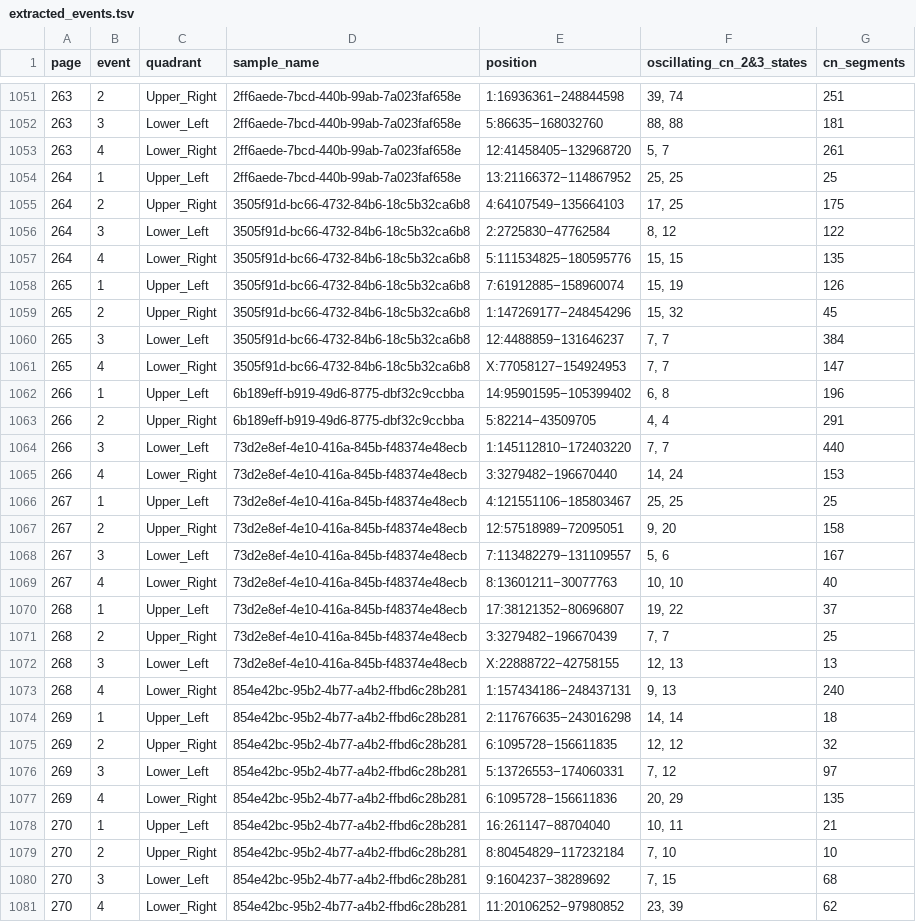
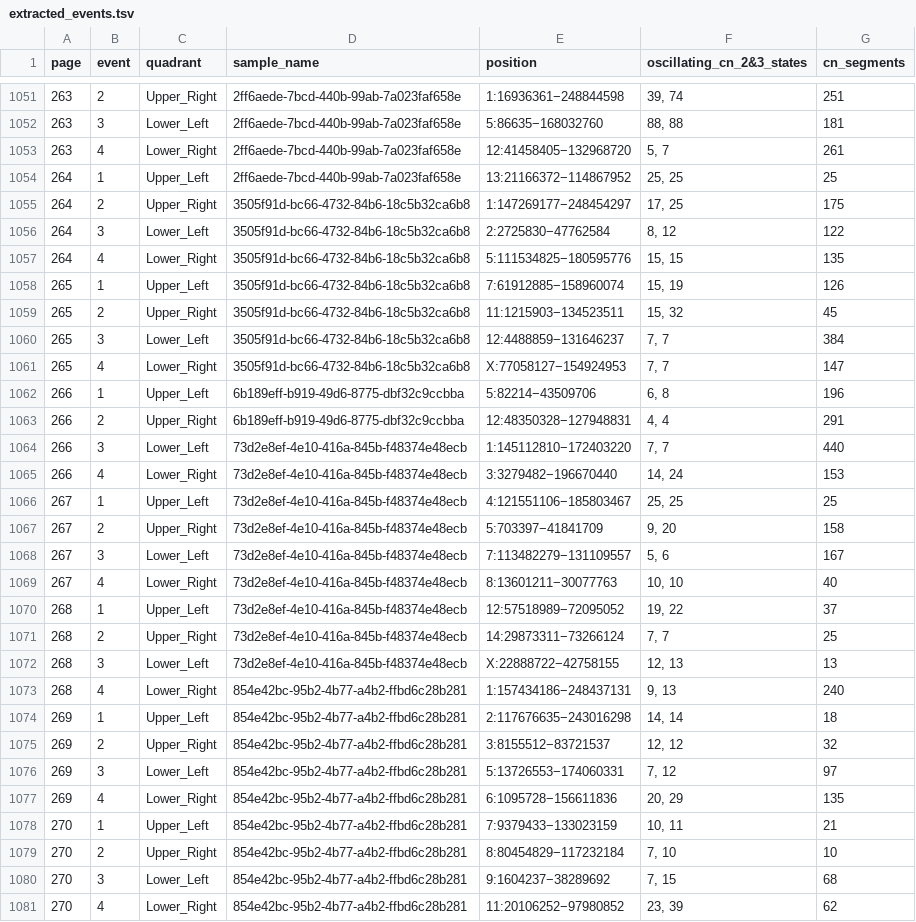
Before and after one commit to PPSherry/ChromShatter, a TSV file: SV_graph.PCAWG/CNV_info_from_PDF/high_confidence_info/extracted_events.tsv, drawn as a sheet; only a part is shown, gaps mark what is left out; the diff covers the shown part only.

Commit message:
position: HC problem

```diff
--- a/SV_graph.PCAWG/CNV_info_from_PDF/high_confidence_info/extracted_events.tsv
+++ b/SV_graph.PCAWG/CNV_info_from_PDF/high_confidence_info/extracted_events.tsv
@@ -1054,3 +1054,3 @@ page	event	quadrant	sample_name	position	oscillating_cn_2&3_states	cn_segments
 264	1	Upper_Left	2ff6aede-7bcd-440b-99ab-7a023faf658e	13:21166372−114867952	25, 25	25
-264	2	Upper_Right	3505f91d-bc66-4732-84b6-18c5b32ca6b8	4:64107549−135664103	17, 25	175
+264	2	Upper_Right	3505f91d-bc66-4732-84b6-18c5b32ca6b8	1:147269177−248454297	17, 25	175
 264	3	Lower_Left	3505f91d-bc66-4732-84b6-18c5b32ca6b8	2:2725830−47762584	8, 12	122
@@ -1058,7 +1058,7 @@ page	event	quadrant	sample_name	position	oscillating_cn_2&3_states	cn_segments
 265	1	Upper_Left	3505f91d-bc66-4732-84b6-18c5b32ca6b8	7:61912885−158960074	15, 19	126
-265	2	Upper_Right	3505f91d-bc66-4732-84b6-18c5b32ca6b8	1:147269177−248454296	15, 32	45
+265	2	Upper_Right	3505f91d-bc66-4732-84b6-18c5b32ca6b8	11:1215903−134523511	15, 32	45
 265	3	Lower_Left	3505f91d-bc66-4732-84b6-18c5b32ca6b8	12:4488859−131646237	7, 7	384
 265	4	Lower_Right	3505f91d-bc66-4732-84b6-18c5b32ca6b8	X:77058127−154924953	7, 7	147
-266	1	Upper_Left	6b189eff-b919-49d6-8775-dbf32c9ccbba	14:95901595−105399402	6, 8	196
-266	2	Upper_Right	6b189eff-b919-49d6-8775-dbf32c9ccbba	5:82214−43509705	4, 4	291
+266	1	Upper_Left	6b189eff-b919-49d6-8775-dbf32c9ccbba	5:82214−43509706	6, 8	196
+266	2	Upper_Right	6b189eff-b919-49d6-8775-dbf32c9ccbba	12:48350328−127948831	4, 4	291
 266	3	Lower_Left	73d2e8ef-4e10-416a-845b-f48374e48ecb	1:145112810−172403220	7, 7	440
@@ -1066,7 +1066,7 @@ page	event	quadrant	sample_name	position	oscillating_cn_2&3_states	cn_segments
 267	1	Upper_Left	73d2e8ef-4e10-416a-845b-f48374e48ecb	4:121551106−185803467	25, 25	25
-267	2	Upper_Right	73d2e8ef-4e10-416a-845b-f48374e48ecb	12:57518989−72095051	9, 20	158
+267	2	Upper_Right	73d2e8ef-4e10-416a-845b-f48374e48ecb	5:703397−41841709	9, 20	158
 267	3	Lower_Left	73d2e8ef-4e10-416a-845b-f48374e48ecb	7:113482279−131109557	5, 6	167
 267	4	Lower_Right	73d2e8ef-4e10-416a-845b-f48374e48ecb	8:13601211−30077763	10, 10	40
-268	1	Upper_Left	73d2e8ef-4e10-416a-845b-f48374e48ecb	17:38121352−80696807	19, 22	37
-268	2	Upper_Right	73d2e8ef-4e10-416a-845b-f48374e48ecb	3:3279482−196670439	7, 7	25
+268	1	Upper_Left	73d2e8ef-4e10-416a-845b-f48374e48ecb	12:57518989−72095052	19, 22	37
+268	2	Upper_Right	73d2e8ef-4e10-416a-845b-f48374e48ecb	14:29873311−73266124	7, 7	25
 268	3	Lower_Left	73d2e8ef-4e10-416a-845b-f48374e48ecb	X:22888722−42758155	12, 13	13
@@ -1074,6 +1074,6 @@ page	event	quadrant	sample_name	position	oscillating_cn_2&3_states	cn_segments
 269	1	Upper_Left	854e42bc-95b2-4b77-a4b2-ffbd6c28b281	2:117676635−243016298	14, 14	18
-269	2	Upper_Right	854e42bc-95b2-4b77-a4b2-ffbd6c28b281	6:1095728−156611835	12, 12	32
+269	2	Upper_Right	854e42bc-95b2-4b77-a4b2-ffbd6c28b281	3:8155512−83721537	12, 12	32
 269	3	Lower_Left	854e42bc-95b2-4b77-a4b2-ffbd6c28b281	5:13726553−174060331	7, 12	97
 269	4	Lower_Right	854e42bc-95b2-4b77-a4b2-ffbd6c28b281	6:1095728−156611836	20, 29	135
-270	1	Upper_Left	854e42bc-95b2-4b77-a4b2-ffbd6c28b281	16:261147−88704040	10, 11	21
+270	1	Upper_Left	854e42bc-95b2-4b77-a4b2-ffbd6c28b281	7:9379433−133023159	10, 11	21
 270	2	Upper_Right	854e42bc-95b2-4b77-a4b2-ffbd6c28b281	8:80454829−117232184	7, 10	10
```
Also changed, not shown: 182 edited cells elsewhere in this file, 3 other files.
